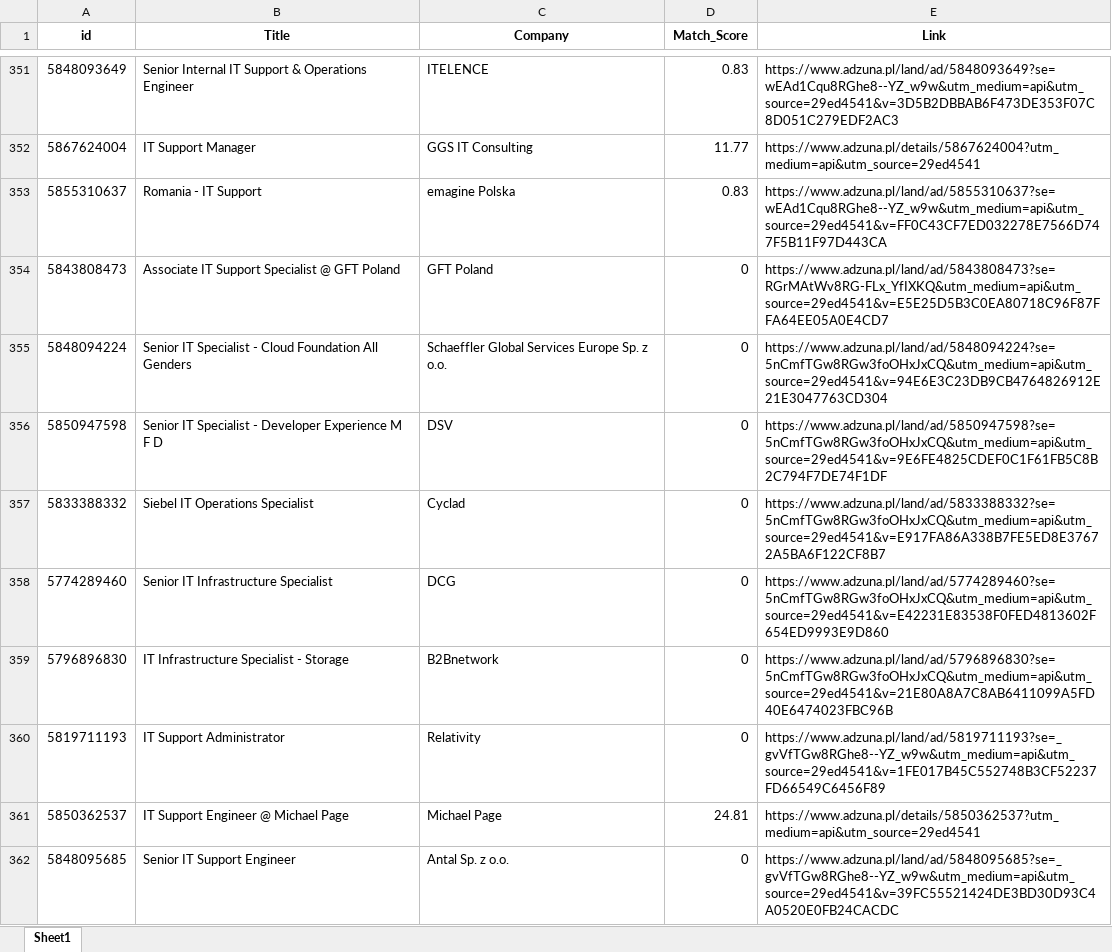
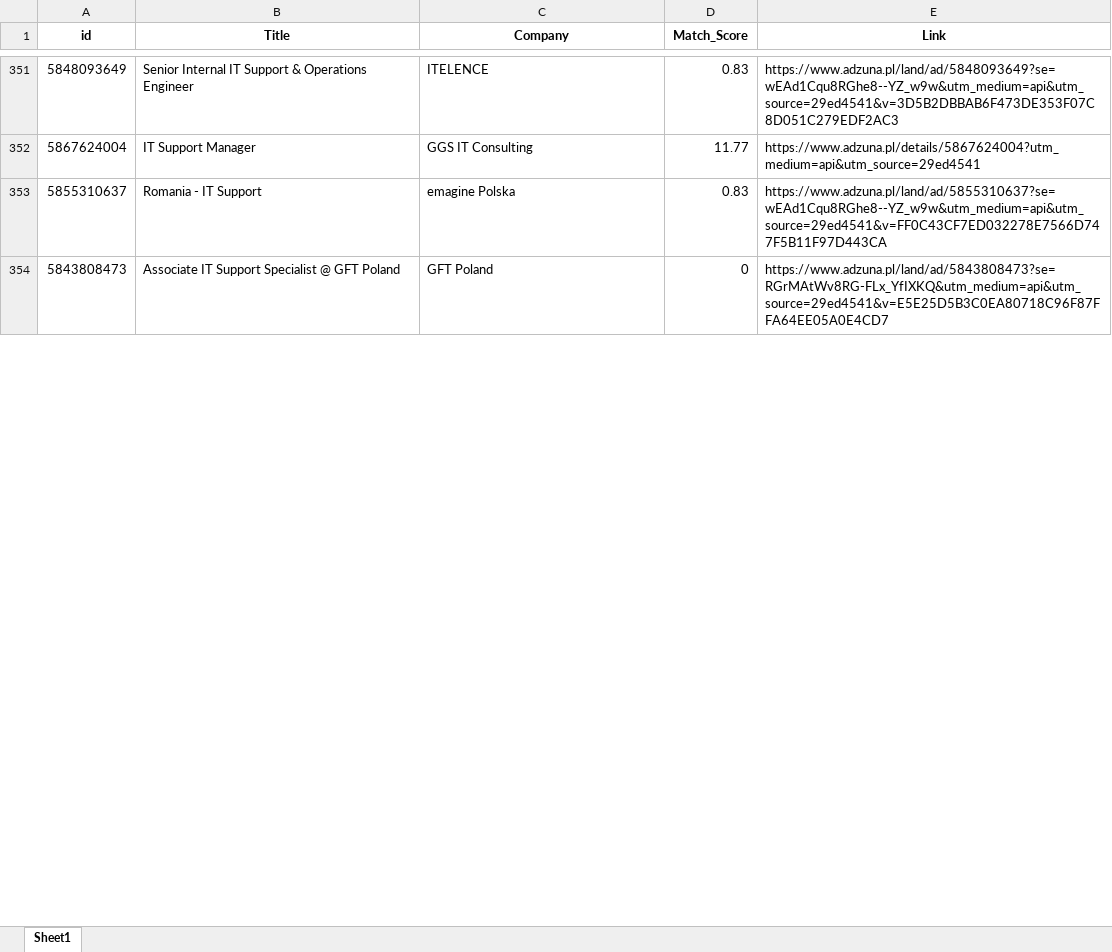
Before and after one commit to Byadiso/HireMeD, an Excel workbook: job_listings.xlsx, sheet Sheet1, drawn as a sheet; only a part is shown, gaps mark what is left out; values as stored, in another font and other column widths than the file's, no borders; removed rows and columns are numbered as before the commit, all else as after; the diff covers the shown part only; the diff names each change by its address in the sheet, - before the commit and + after, or states it on an @@ line.

```diff
--- a/job_listings.xlsx (sheet Sheet1)
+++ b/job_listings.xlsx (sheet Sheet1)
-row 355: 5848094224 | Senior IT Specialist - Cloud Foundation All Genders | Schaeffler Global Services Europe Sp. z o.o. | 0 | https://www.adzuna.pl/land/ad/5848094224?se=5nCmfTGw8RGw3foOHxJxCQ&utm_medium=api&utm_source=29ed4541&v=94E6E3C23DB9CB4764826912E21E3047763CD304
-row 356: 5850947598 | Senior IT Specialist - Developer Experience M F D | DSV | 0 | https://www.adzuna.pl/land/ad/5850947598?se=5nCmfTGw8RGw3foOHxJxCQ&utm_medium=api&utm_source=29ed4541&v=9E6FE4825CDEF0C1F61FB5C8B2C794F7DE74F1DF
-row 357: 5833388332 | Siebel IT Operations Specialist | Cyclad | 0 | https://www.adzuna.pl/land/ad/5833388332?se=5nCmfTGw8RGw3foOHxJxCQ&utm_medium=api&utm_source=29ed4541&v=E917FA86A338B7FE5ED8E37672A5BA6F122CF8B7
-row 358: 5774289460 | Senior IT Infrastructure Specialist | DCG | 0 | https://www.adzuna.pl/land/ad/5774289460?se=5nCmfTGw8RGw3foOHxJxCQ&utm_medium=api&utm_source=29ed4541&v=E42231E83538F0FED4813602F654ED9993E9D860
-row 359: 5796896830 | IT Infrastructure Specialist - Storage | B2Bnetwork | 0 | https://www.adzuna.pl/land/ad/5796896830?se=5nCmfTGw8RGw3foOHxJxCQ&utm_medium=api&utm_source=29ed4541&v=21E80A8A7C8AB6411099A5FD40E6474023FBC96B
-row 360: 5819711193 | IT Support Administrator | Relativity | 0 | https://www.adzuna.pl/land/ad/5819711193?se=_gvVfTGw8RGhe8--YZ_w9w&utm_medium=api&utm_source=29ed4541&v=1FE017B45C552748B3CF52237FD66549C6456F89
@@ row 361 moved to row 371: 5850362537 @@
-row 362: 5848095685 | Senior IT Support Engineer | Antal Sp. z o.o. | 0 | https://www.adzuna.pl/land/ad/5848095685?se=_gvVfTGw8RGhe8--YZ_w9w&utm_medium=api&utm_source=29ed4541&v=39FC55521424DE3BD30D93C4A0520E0FB24CACDC
```
Also changed, not shown: 7 added rows, 2 moved rows and cell formats elsewhere in this sheet.
